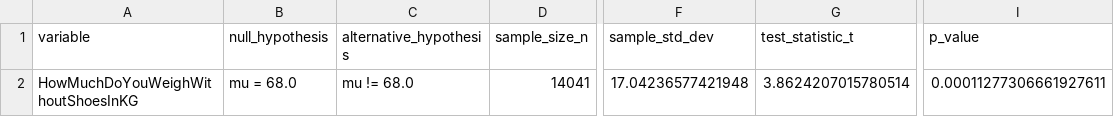
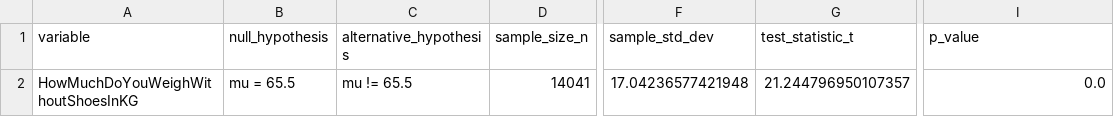
Before and after one commit to t111370229-cmd/project-cycle-2, a CSV file: outputs/tables/mean_hypothesis_test.csv, drawn as a sheet; only a part is shown, gaps mark what is left out; the diff names each change by its address in the sheet, - before the commit and + after, or states it on an @@ line.

```diff
--- a/outputs/tables/mean_hypothesis_test.csv
+++ b/outputs/tables/mean_hypothesis_test.csv
-B2 (null_hypothesis): mu = 68.0
+B2 (null_hypothesis): mu = 65.5
-C2 (alternative_hypothesis): mu != 68.0
+C2 (alternative_hypothesis): mu != 65.5
-G2 (test_statistic_t): 3.8624207015780514
+G2 (test_statistic_t): 21.244796950107357
-I2 (p_value): 0.00011277306661927611
+I2 (p_value): 0.0
```
Also changed, not shown: outputs/tables/mean_inference_summary.csv, outputs/tables/proportion_hypothesis_test.csv, 15 other files.
